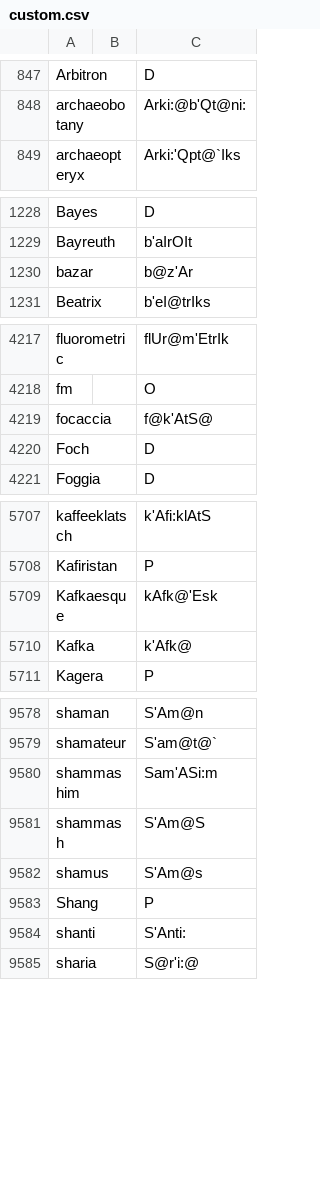
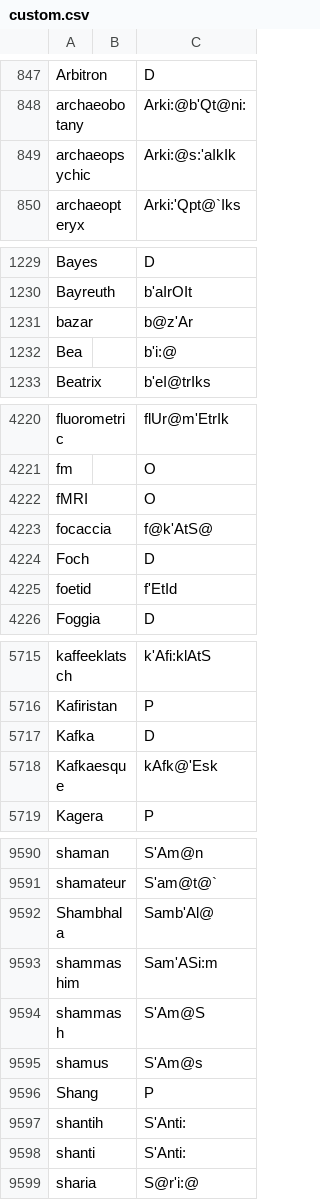
Before and after one commit to ChristianSi/lytspel, a CSV file: data/custom.csv, drawn as a sheet; only a part is shown, gaps mark what is left out; the diff covers the shown part only.

```diff
--- a/data/custom.csv
+++ b/data/custom.csv
@@ -848,2 +848,3 @@ Arbitron,,D
 archaeobotany,,Arki:@b'Qt@ni:
+archaeopsychic,,Arki:@s:'aIkIk
 archaeopteryx,,Arki:'Qpt@`Iks
@@ -1230,2 +1231,3 @@ Bayreuth,,b'aIrOIt
 bazar,,b@z'Ar
+Bea,,b'i:@
 Beatrix,,b'eI@trIks
@@ -4218,4 +4221,6 @@ fluorometric,,flUr@m'EtrIk
 fm,,O
+fMRI,,O
 focaccia,,f@k'AtS@
 Foch,,D
+foetid,,f'EtId
 Foggia,,D
@@ -5708,4 +5716,4 @@ kaffeeklatsch,,k'Afi:klAtS
 Kafiristan,,P
+Kafka,,D
 Kafkaesque,,kAfk@'Esk
-Kafka,,k'Afk@
 Kagera,,P
@@ -9579,2 +9591,3 @@ shaman,,S'Am@n
 shamateur,,S'am@t@`
+Shambhala,,Samb'Al@
 shammashim,,Sam'ASi:m
@@ -9583,2 +9596,3 @@ shamus,,S'Am@s
 Shang,,P
+shantih,,S'Anti:
 shanti,,S'Anti:
```
Also changed, not shown: 9 added rows and 1 edited cell elsewhere in this file, data/compound-blacklist.csv, data/compounds-manual.csv, 1 other file.
